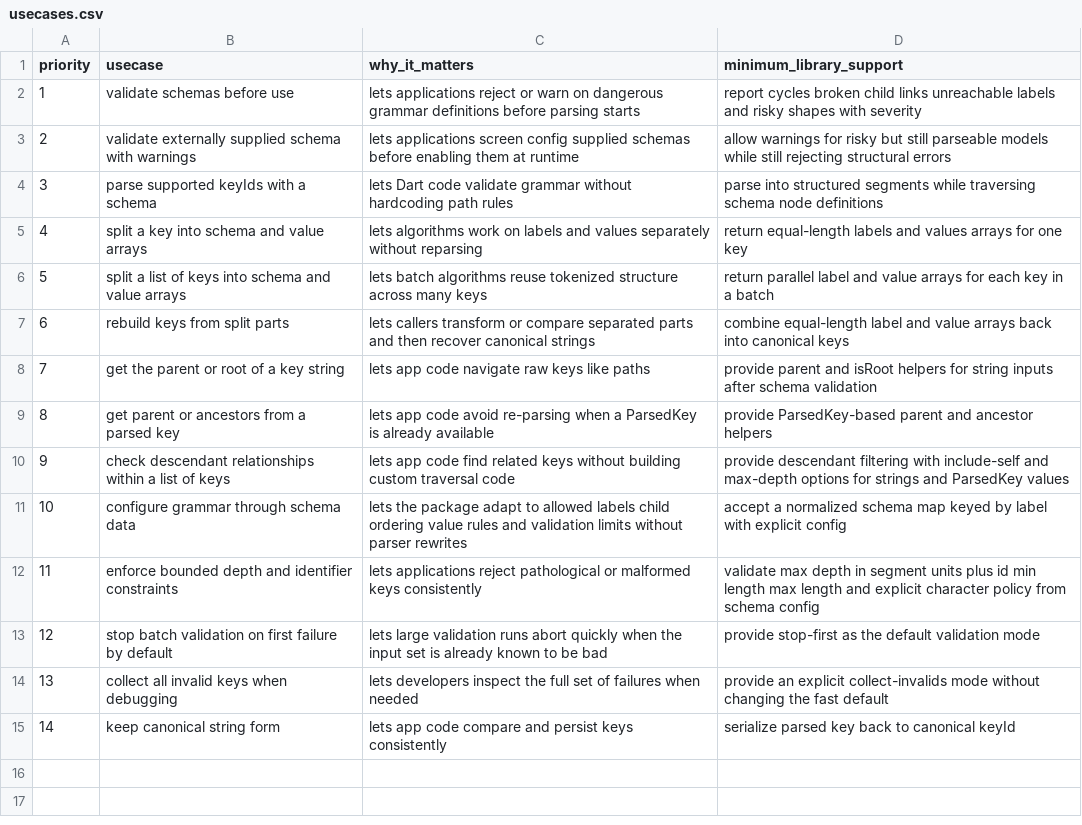
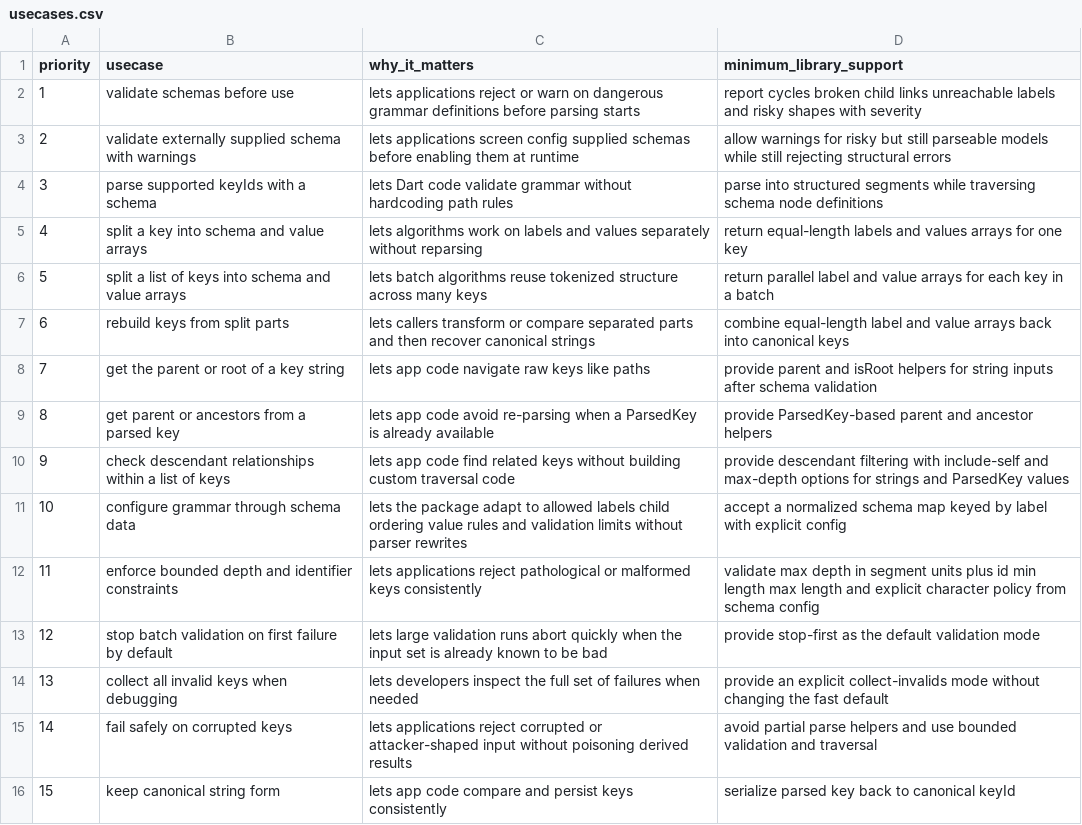
Before and after one commit to flarebyte/beaming_yggdrasil_key, a CSV file: doc/design-meta/examples/usecases.csv, drawn as a sheet; addresses are those after the commit; the diff names each change by its address in the sheet, - before the commit and + after, or states it on an @@ line.

```diff
--- a/doc/design-meta/examples/usecases.csv
+++ b/doc/design-meta/examples/usecases.csv
+row 15: 14 | fail safely on corrupted keys | lets applications reject corrupted or attacker-shaped input without poisoning derived results | avoid partial parse helpers and use bounded validation and traversal
@@ column A (priority) renumbered from row 16 down @@
```
Also changed, not shown: doc/design-meta/examples/api-direction.csv, doc/design-meta/examples/library-scope.csv, 4 other files.
